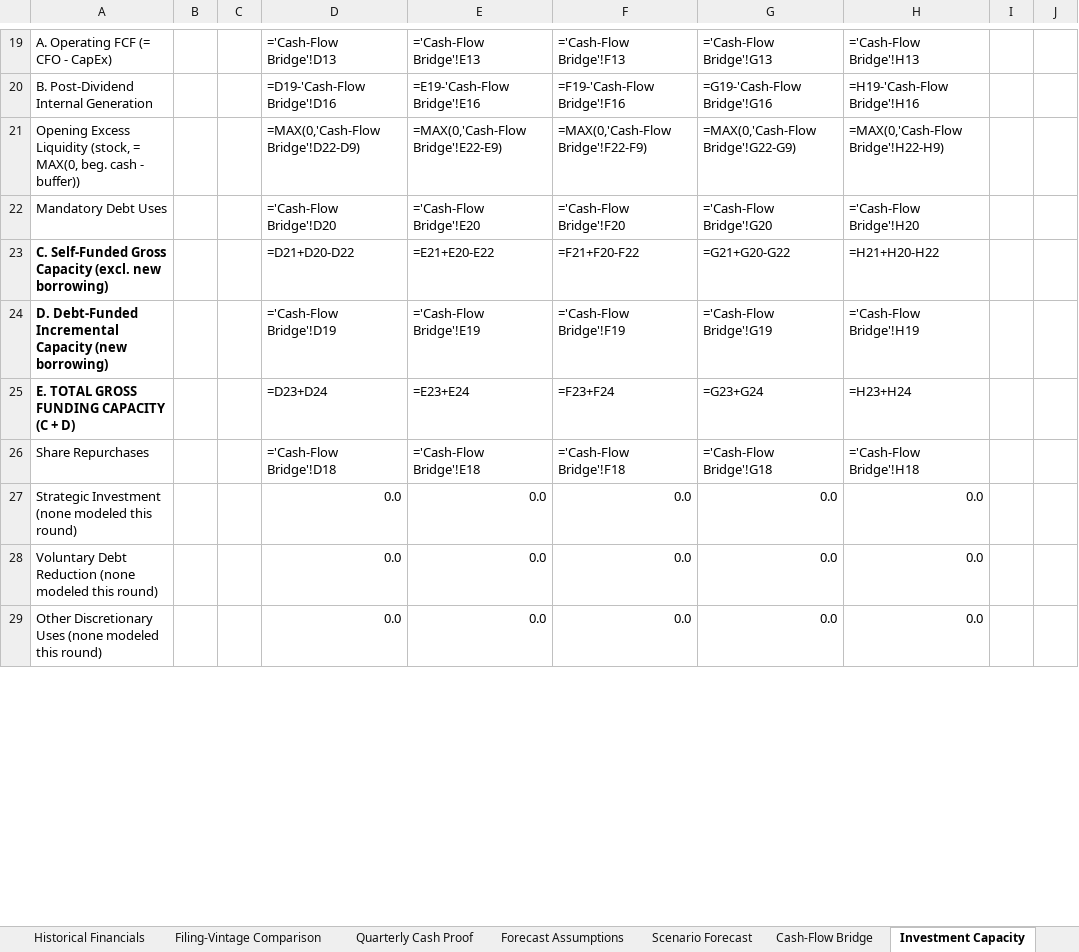
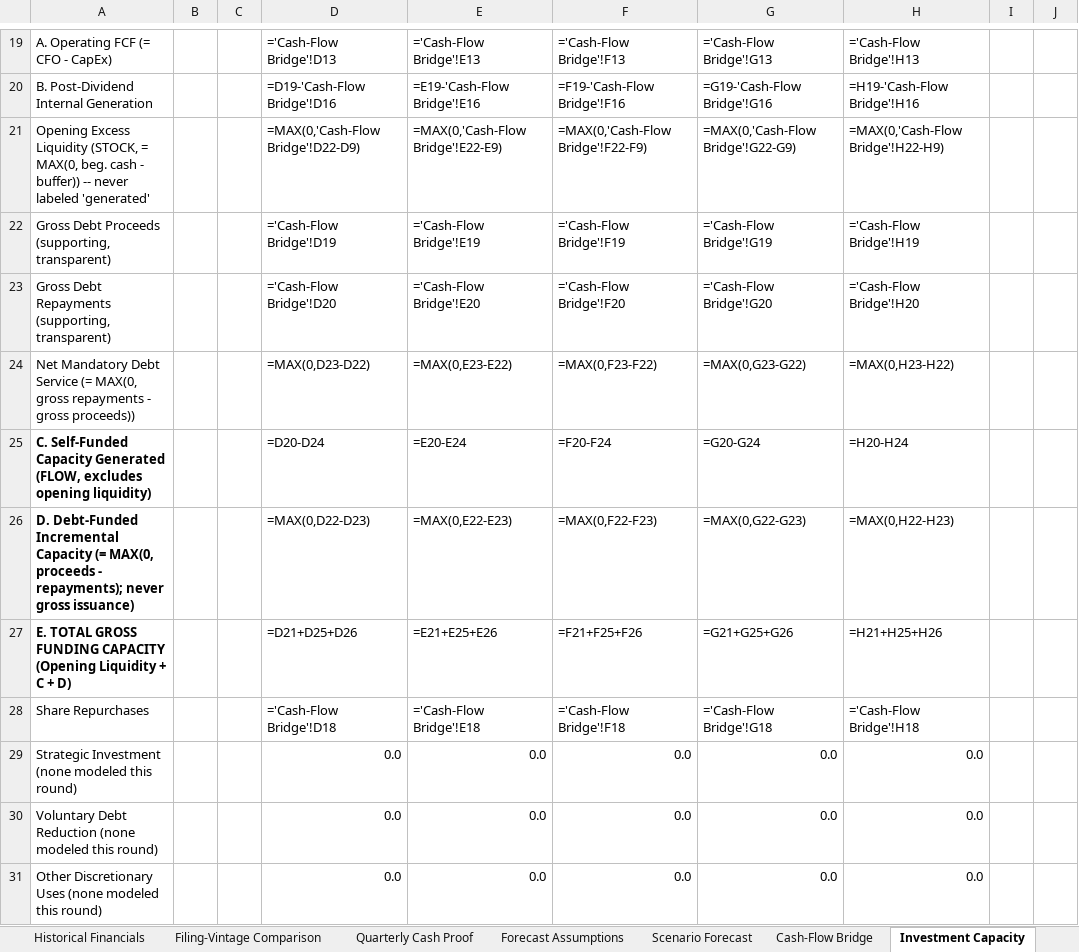
Before and after one commit to jpatel-strategy/cash-flow, an Excel workbook: deliverables/Target_Cash_Flow_Investment_Capacity_Model.xlsx, sheet Investment Capacity, drawn as a sheet; only a part is shown, gaps mark what is left out; values as stored, in another font and other column widths than the file's, no borders; formulas without a stored value are shown as written; removed rows and columns are numbered as before the commit, all else as after; the diff covers the shown part only; the diff names each change by its address in the sheet, - before the commit and + after, or states it on an @@ line.

```diff
--- a/deliverables/Target_Cash_Flow_Investment_Capacity_Model.xlsx (sheet Investment Capacity)
+++ b/deliverables/Target_Cash_Flow_Investment_Capacity_Model.xlsx (sheet Investment Capacity)
-A21: …Excess Liquidity (stock, = MAX(0, beg. cash - buffer))
+A21: …Excess Liquidity (STOCK, = MAX(0, beg. cash - buffer)) -- never labeled 'generated'
-row 22: Mandatory Debt Uses |  |  | ='Cash-Flow Bridge'!D20 | ='Cash-Flow Bridge'!E20 | ='Cash-Flow Bridge'!F20 | ='Cash-Flow Bridge'!G20 | ='Cash-Flow Bridge'!H20
-row 23: C. Self-Funded Gross Capacity (excl. new borrowing) |  |  | =D21+D20-D22 | =E21+E20-E22 | =F21+F20-F22 | =G21+G20-G22 | =H21+H20-H22
-A22: D. Debt-Funded Incremental Capacity (new borrowing)
+A22: Gross Debt Proceeds (supporting, transparent)
-A22 bold: on
+A22 bold: off
-row 25: E. TOTAL GROSS FUNDING CAPACITY (C + D) |  |  | =D23+D24 | =E23+E24 | =F23+F24 | =G23+G24 | =H23+H24
+row 23: Gross Debt Repayments (supporting, transparent) |  |  | ='Cash-Flow Bridge'!D20 | ='Cash-Flow Bridge'!E20 | ='Cash-Flow Bridge'!F20 | ='Cash-Flow Bridge'!G20 | ='Cash-Flow Bridge'!H20
+row 24: Net Mandatory Debt Service (= MAX(0, gross repayments - gross proceeds)) |  |  | =MAX(0,D23-D22) | =MAX(0,E23-E22) | =MAX(0,F23-F22) | =MAX(0,G23-G22) | =MAX(0,H23-H22)
+row 25: C. Self-Funded Capacity Generated (FLOW, excludes opening liquidity) |  |  | =D20-D24 | =E20-E24 | =F20-F24 | =G20-G24 | =H20-H24
+row 26: D. Debt-Funded Incremental Capacity (= MAX(0, proceeds - repayments); never gross issuance) |  |  | =MAX(0,D22-D23) | =MAX(0,E22-E23) | =MAX(0,F22-F23) | =MAX(0,G22-G23) | =MAX(0,H22-H23)
+row 27: E. TOTAL GROSS FUNDING CAPACITY (Opening Liquidity + C + D) |  |  | =D21+D25+D26 | =E21+E25+E26 | =F21+F25+F26 | =G21+G25+G26 | =H21+H25+H26
```
Also changed, not shown: 4 added rows, 1 removed row, 23 edited cells and cell formats elsewhere in this sheet, sheet Validation Summary, sheet Executive Summary, sheet Limitations, charts or pictures, 37 other files.
